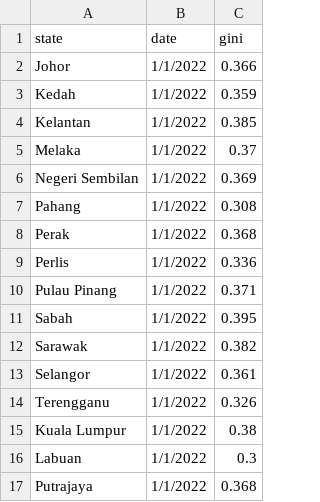
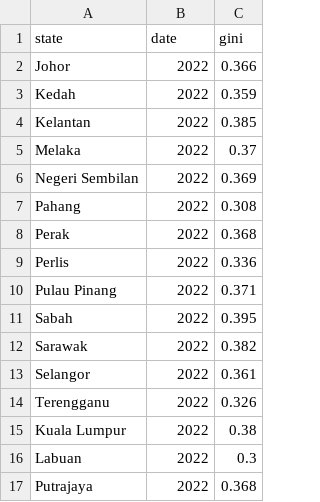
Before and after one commit to ShaunLimKahKean/FIT3179, a CSV file: W9 HW/data/data2022.csv, drawn as a sheet.

```diff
--- a/W9 HW/data/data2022.csv
+++ b/W9 HW/data/data2022.csv
@@ -1,17 +1,17 @@
 state,date,gini
-Johor,1/1/2022,0.366
-Kedah,1/1/2022,0.359
-Kelantan,1/1/2022,0.385
-Melaka,1/1/2022,0.37
-Negeri Sembilan,1/1/2022,0.369
-Pahang,1/1/2022,0.308
-Perak,1/1/2022,0.368
-Perlis,1/1/2022,0.336
-Pulau Pinang,1/1/2022,0.371
-Sabah,1/1/2022,0.395
-Sarawak,1/1/2022,0.382
-Selangor,1/1/2022,0.361
-Terengganu,1/1/2022,0.326
-Kuala Lumpur,1/1/2022,0.38
-Labuan,1/1/2022,0.3
-Putrajaya,1/1/2022,0.368
+Johor,2022,0.366
+Kedah,2022,0.359
+Kelantan,2022,0.385
+Melaka,2022,0.37
+Negeri Sembilan,2022,0.369
+Pahang,2022,0.308
+Perak,2022,0.368
+Perlis,2022,0.336
+Pulau Pinang,2022,0.371
+Sabah,2022,0.395
+Sarawak,2022,0.382
+Selangor,2022,0.361
+Terengganu,2022,0.326
+Kuala Lumpur,2022,0.38
+Labuan,2022,0.3
+Putrajaya,2022,0.368
```
Also changed, not shown: 19 other files.
